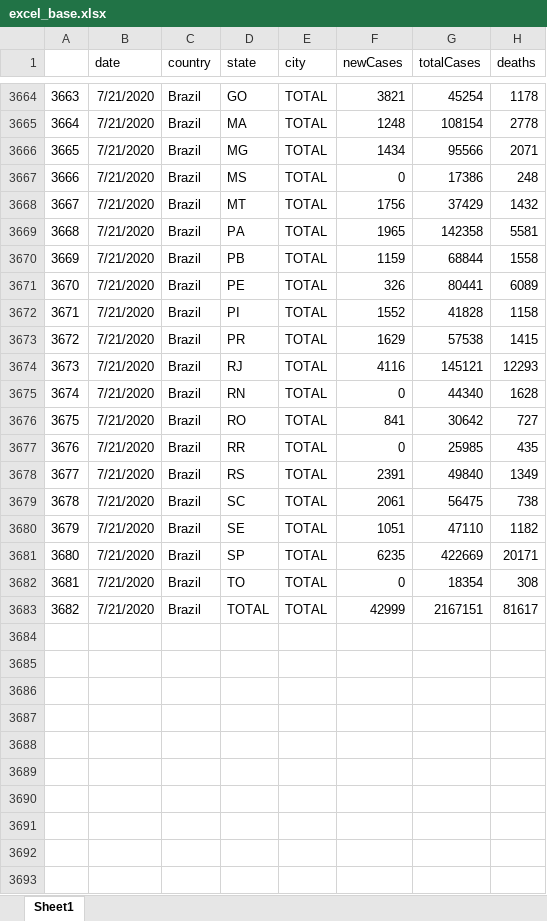
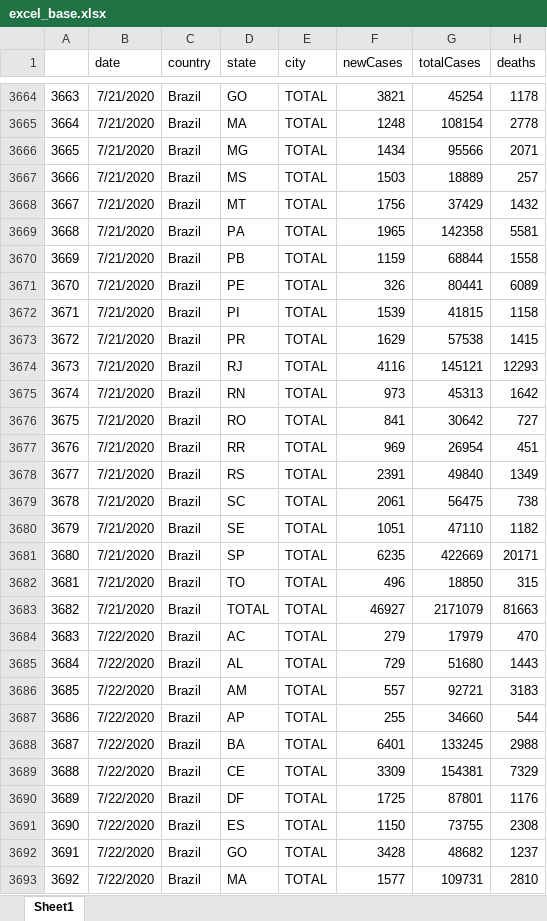
Before and after one commit to padulla/corona_dash, an Excel workbook: docs/excel_base.xlsx, sheet Sheet1, drawn as a sheet; only a part is shown, gaps mark what is left out; values as stored, in another font and other column widths than the file's, no borders; the diff covers the shown part only; the diff names each change by its address in the sheet, - before the commit and + after, or states it on an @@ line.

```diff
--- a/docs/excel_base.xlsx (sheet Sheet1)
+++ b/docs/excel_base.xlsx (sheet Sheet1)
-F3667 (newCases): 0
+F3667 (newCases): 1503
-G3667 (totalCases): 17386
+G3667 (totalCases): 18889
-H3667 (deaths): 248
+H3667 (deaths): 257
-F3672 (newCases): 1552
+F3672 (newCases): 1539
-G3672 (totalCases): 41828
+G3672 (totalCases): 41815
-F3675 (newCases): 0
+F3675 (newCases): 973
-G3675 (totalCases): 44340
+G3675 (totalCases): 45313
-H3675 (deaths): 1628
+H3675 (deaths): 1642
-F3677 (newCases): 0
+F3677 (newCases): 969
-G3677 (totalCases): 25985
+G3677 (totalCases): 26954
-H3677 (deaths): 435
+H3677 (deaths): 451
-F3682 (newCases): 0
+F3682 (newCases): 496
-G3682 (totalCases): 18354
+G3682 (totalCases): 18850
-H3682 (deaths): 308
+H3682 (deaths): 315
-F3683 (newCases): 42999
+F3683 (newCases): 46927
-G3683 (totalCases): 2167151
+G3683 (totalCases): 2171079
-H3683 (deaths): 81617
+H3683 (deaths): 81663
+row 3684: 3683 | 7/22/2020 | Brazil | AC | TOTAL | 279 | 17979 | 470
+row 3685: 3684 | 7/22/2020 | Brazil | AL | TOTAL | 729 | 51680 | 1443
+row 3686: 3685 | 7/22/2020 | Brazil | AM | TOTAL | 557 | 92721 | 3183
+row 3687: 3686 | 7/22/2020 | Brazil | AP | TOTAL | 255 | 34660 | 544
+row 3688: 3687 | 7/22/2020 | Brazil | BA | TOTAL | 6401 | 133245 | 2988
+row 3689: 3688 | 7/22/2020 | Brazil | CE | TOTAL | 3309 | 154381 | 7329
+row 3690: 3689 | 7/22/2020 | Brazil | DF | TOTAL | 1725 | 87801 | 1176
+row 3691: 3690 | 7/22/2020 | Brazil | ES | TOTAL | 1150 | 73755 | 2308
+row 3692: 3691 | 7/22/2020 | Brazil | GO | TOTAL | 3428 | 48682 | 1237
+row 3693: 3692 | 7/22/2020 | Brazil | MA | TOTAL | 1577 | 109731 | 2810
```
Also changed, not shown: 18 added rows elsewhere in this sheet, docs/excel_base_us.xlsx, docs/excel_sp.xlsx, 4 other files.
